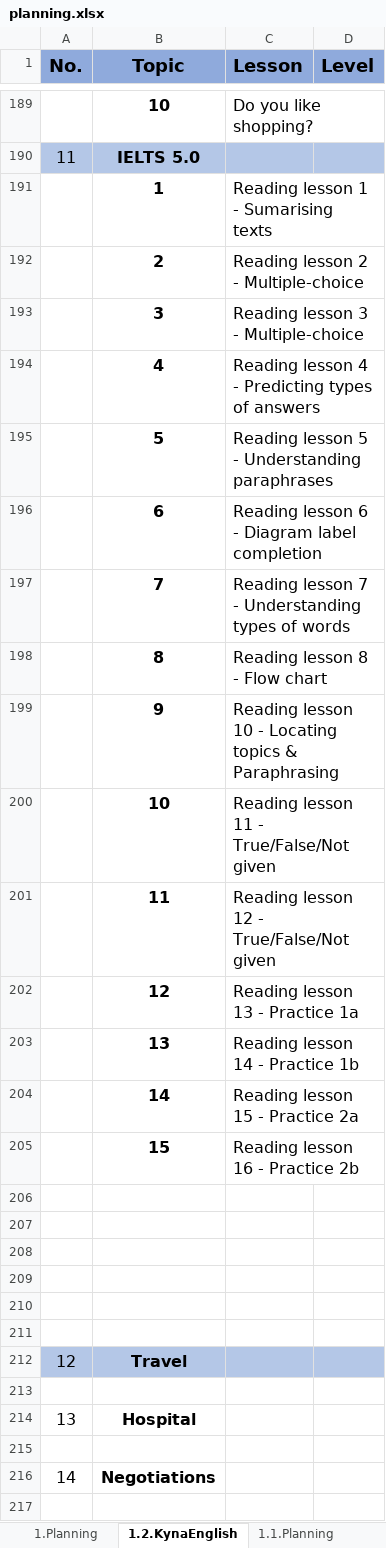
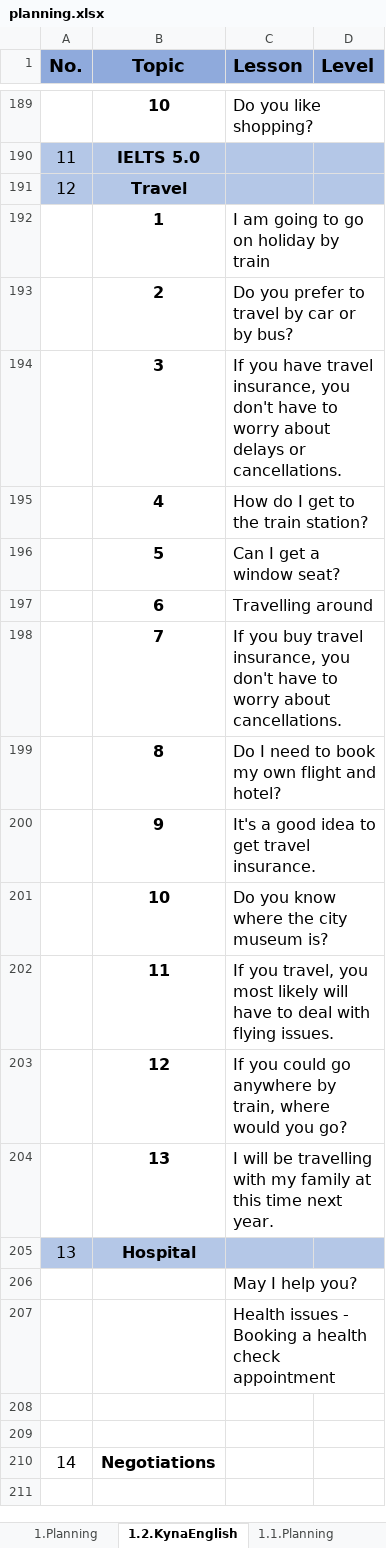
Before and after one commit to KhanhHoangNam/resume, an Excel workbook: planning.xlsx, sheet 1.2.KynaEnglish, drawn as a sheet; only a part is shown, gaps mark what is left out; values as stored, in another font and other column widths than the file's, no borders; removed rows and columns are numbered as before the commit, all else as after; the diff names each change by its address in the sheet, - before the commit and + after, or states it on an @@ line.

```diff
--- a/planning.xlsx (sheet 1.2.KynaEnglish)
+++ b/planning.xlsx (sheet 1.2.KynaEnglish)
@@ row 212 moved to row 191: 12 @@
-C192 (Lesson): Reading lesson 1 - Sumarising texts
+C192 (Lesson): I am going to go on holiday by train
-C193 (Lesson): Reading lesson 2 - Multiple-choice
+C193 (Lesson): Do you prefer to travel by car or by bus?
-C194 (Lesson): Reading lesson 3 - Multiple-choice
+C194 (Lesson): If you have travel insurance, you don't have to worry about delays or cancellations.
-C195 (Lesson): Reading lesson 4 - Predicting types of answers
+C195 (Lesson): How do I get to the train station?
-C196 (Lesson): Reading lesson 5 - Understanding paraphrases
+C196 (Lesson): Can I get a window seat?
-C197 (Lesson): Reading lesson 6 - Diagram label completion
+C197 (Lesson): Travelling around
-C198 (Lesson): Reading lesson 7 - Understanding types of words
+C198 (Lesson): If you buy travel insurance, you don't have to worry about cancellations.
-C199 (Lesson): Reading lesson 8 - Flow chart
+C199 (Lesson): Do I need to book my own flight and hotel?
-C200 (Lesson): Reading lesson 10 - Locating topics & Paraphrasing
+C200 (Lesson): It's a good idea to get travel insurance.
-C201 (Lesson): Reading lesson 11 - True/False/Not given
+C201 (Lesson): Do you know where the city museum is?
-C202 (Lesson): Reading lesson 12 - True/False/Not given
+C202 (Lesson): If you travel, you most likely will have to deal with flying issues.
-C203 (Lesson): Reading lesson 13 - Practice 1a
+C203 (Lesson): If you could go anywhere by train, where would you go?
-C204 (Lesson): Reading lesson 14 - Practice 1b
+C204 (Lesson): I will be travelling with my family at this time next year.
-row 204:  | 14 | Reading lesson 15 - Practice 2a
-row 205:  | 15 | Reading lesson 16 - Practice 2b
@@ row 214 moved to row 205: 13 @@
+row 206:  |  | May I help you?
+row 207:  |  | Health issues - Booking a health check appointment
-row 207: (empty)
-row 208: (empty)
-row 209: (empty)
-row 210: (empty)
-row 211: (empty)
-row 213: (empty)
```
Also changed, not shown: other sheet tabs.
